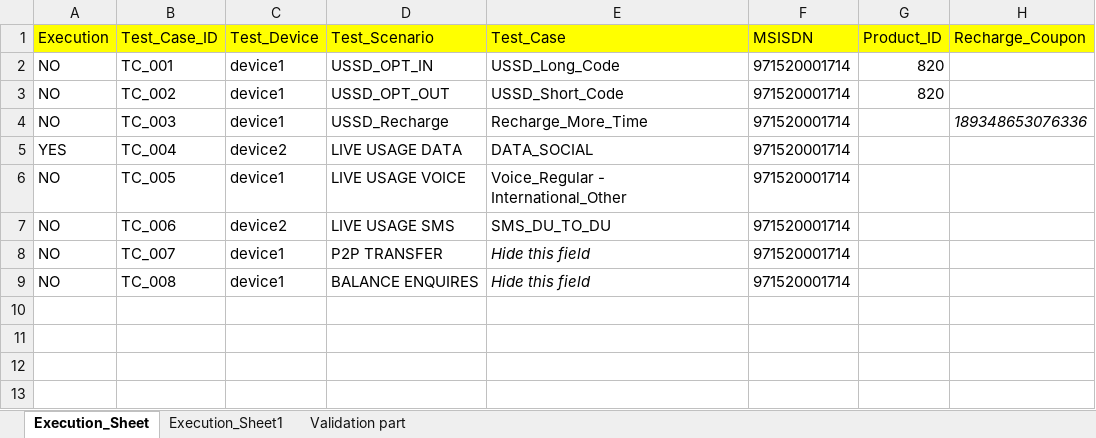
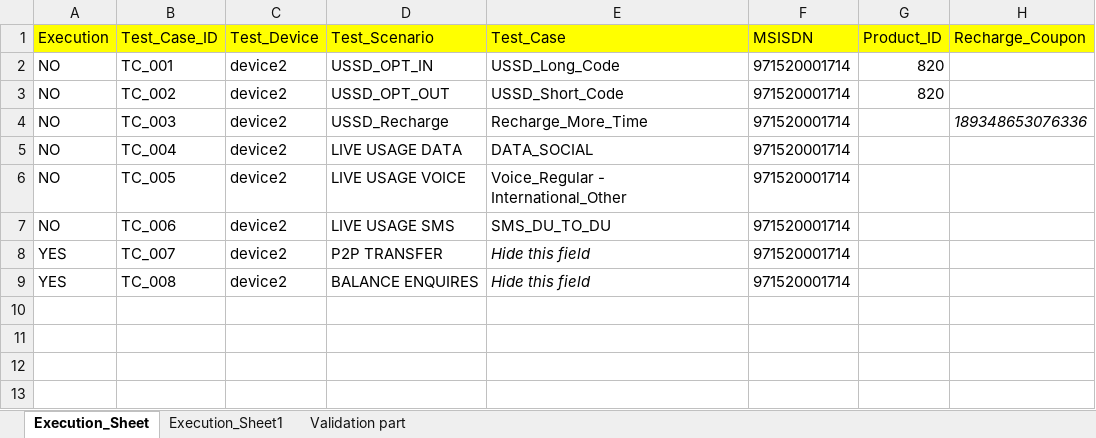
Before and after one commit to mugazzz/parallel_ussd, an Excel workbook: Input_sheet_V2.xlsx, sheet Execution_Sheet, drawn as a sheet; only a part is shown; values as stored, in another font and other column widths than the file's, no borders; the diff names each change by its address in the sheet, - before the commit and + after, or states it on an @@ line.

```diff
--- a/Input_sheet_V2.xlsx (sheet Execution_Sheet)
+++ b/Input_sheet_V2.xlsx (sheet Execution_Sheet)
-C2:C4 (Test_Device): device1
+C2:C4 (Test_Device): device2
-A5 (Execution): YES
+A5 (Execution): NO
-C6 (Test_Device): device1
+C6 (Test_Device): device2
-A8:A9 (Execution): NO
+A8:A9 (Execution): YES
-C8:C9 (Test_Device): device1
+C8:C9 (Test_Device): device2
```
Also changed, not shown: 8 other files.
